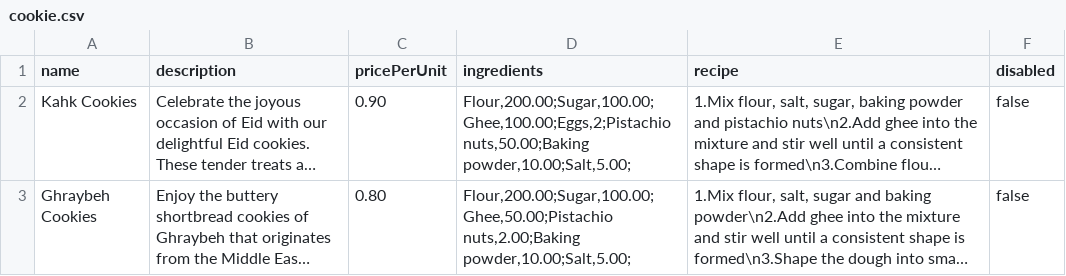
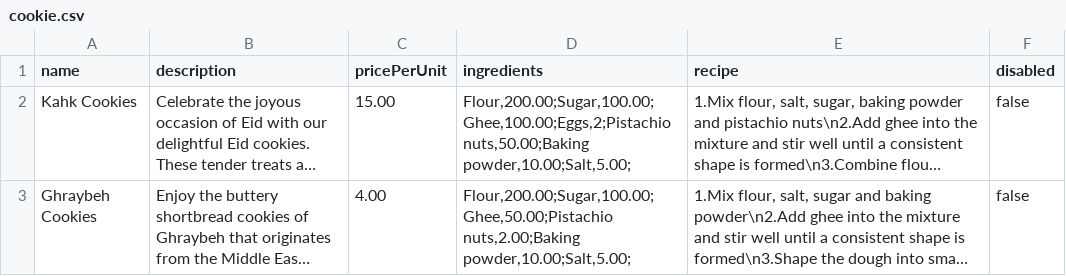
Before and after one commit to WenHao1223/cpt113-asgn1, a CSV file: files/cookie.csv, drawn as a sheet; long unchanged cells end in …; the diff names each change by its address in the sheet, - before the commit and + after, or states it on an @@ line.

```diff
--- a/files/cookie.csv
+++ b/files/cookie.csv
-C2 (pricePerUnit): 0.90
+C2 (pricePerUnit): 15.00
-C3 (pricePerUnit): 0.80
+C3 (pricePerUnit): 4.00
```
Also changed, not shown: files/IngredientInventory.csv, 2 other files.
